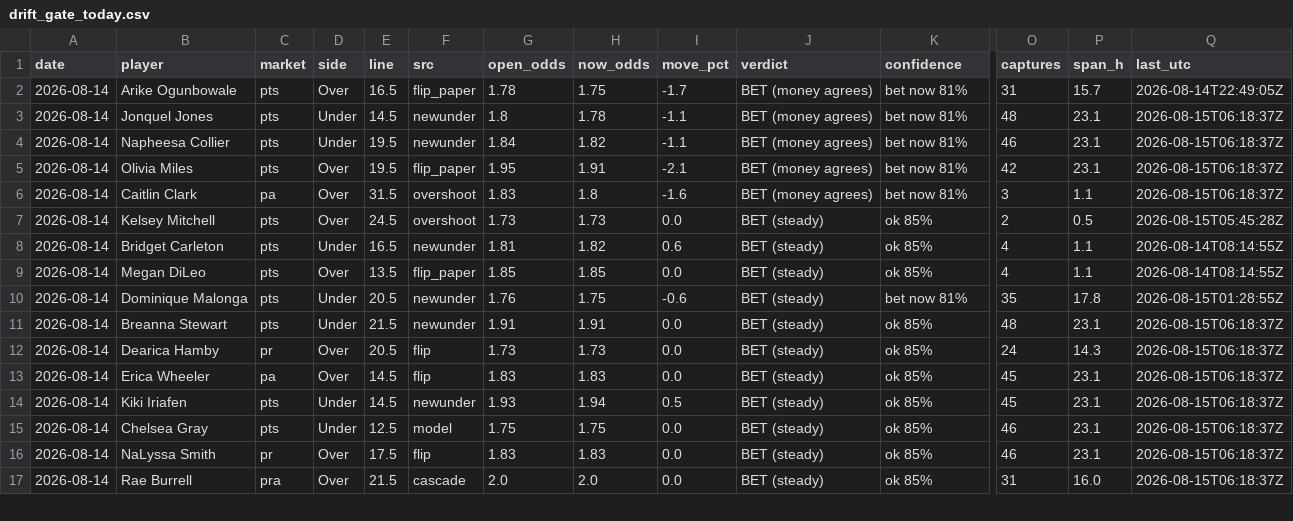
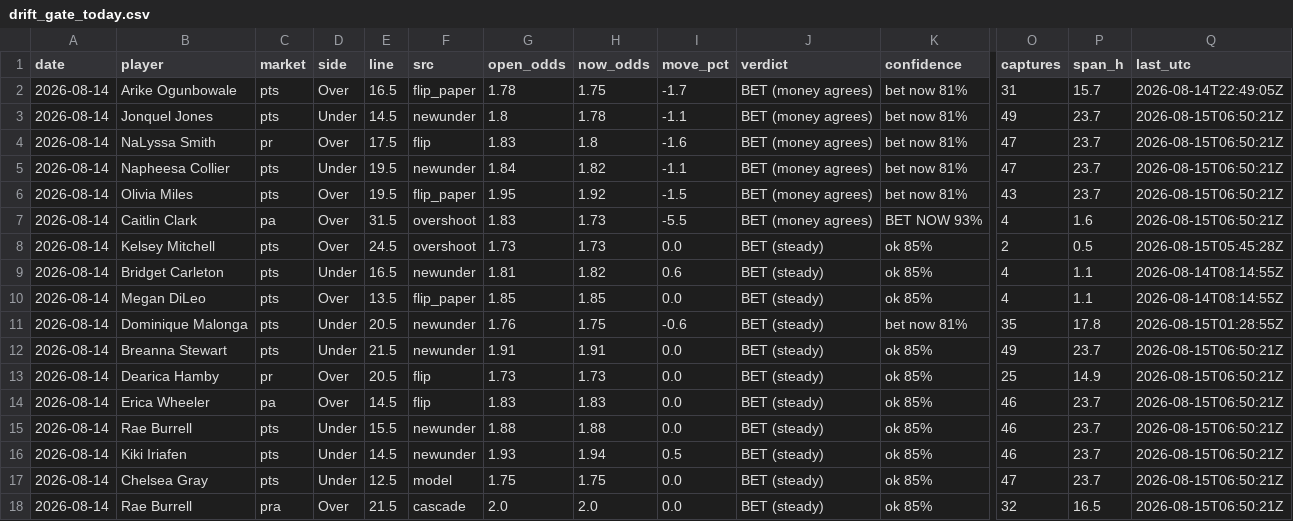
Before and after one commit to JollyChenn/wnba-line-capture, a CSV file: drift_gate_today.csv, drawn as a sheet; only a part is shown, gaps mark what is left out; removed rows and columns are numbered as before the commit, all else as after; rows hold the shown columns only; the diff covers the shown part only; the diff names each change by its address in the sheet, - before the commit and + after, or states it on an @@ line.

```diff
--- a/drift_gate_today.csv
+++ b/drift_gate_today.csv
-O3 (captures): 48
+O3 (captures): 49
-P3 (span_h): 23.1
+P3 (span_h): 23.7
-Q3 (last_utc): 2026-08-15T06:18:37Z
+Q3 (last_utc): 2026-08-15T06:50:21Z
+row 4: 2026-08-14 | NaLyssa Smith | pr | Over | 17.5 | flip | 1.83 | 1.8 | -1.6 | BET (money agrees) | bet now 81% | 47 | 23.7 | 2026-08-15T06:50:21Z
-O5 (captures): 46
+O5 (captures): 47
-P5:P6 (span_h): 23.1
+P5:P6 (span_h): 23.7
-Q5:Q7 (last_utc): 2026-08-15T06:18:37Z
+Q5:Q7 (last_utc): 2026-08-15T06:50:21Z
-H6 (now_odds): 1.91
+H6 (now_odds): 1.92
-I6 (move_pct): -2.1
+I6 (move_pct): -1.5
-O6 (captures): 42
+O6 (captures): 43
-H7 (now_odds): 1.8
+H7 (now_odds): 1.73
-I7 (move_pct): -1.6
+I7 (move_pct): -5.5
-K7 (confidence): bet now 81%
+K7 (confidence): BET NOW 93%
-O7 (captures): 3
+O7 (captures): 4
-P7 (span_h): 1.1
+P7 (span_h): 1.6
-O12 (captures): 48
+O12 (captures): 49
-P12 (span_h): 23.1
+P12 (span_h): 23.7
-Q12:Q14 (last_utc): 2026-08-15T06:18:37Z
+Q12:Q14 (last_utc): 2026-08-15T06:50:21Z
-O13 (captures): 24
+O13 (captures): 25
-P13 (span_h): 14.3
+P13 (span_h): 14.9
-O14 (captures): 45
+O14 (captures): 46
-P14 (span_h): 23.1
+P14 (span_h): 23.7
+row 15: 2026-08-14 | Rae Burrell | pts | Under | 15.5 | newunder | 1.88 | 1.88 | 0.0 | BET (steady) | ok 85% | 46 | 23.7 | 2026-08-15T06:50:21Z
-O16 (captures): 45
+O16 (captures): 46
-P16:P17 (span_h): 23.1
+P16:P17 (span_h): 23.7
-Q16:Q17 (last_utc): 2026-08-15T06:18:37Z
+Q16:Q17 (last_utc): 2026-08-15T06:50:21Z
-O17 (captures): 46
+O17 (captures): 47
-row 16: 2026-08-14 | NaLyssa Smith | pr | Over | 17.5 | flip | 1.83 | 1.83 | 0.0 | BET (steady) | ok 85% | 46 | 23.1 | 2026-08-15T06:18:37Z
-O18 (captures): 31
+O18 (captures): 32
-P18 (span_h): 16.0
+P18 (span_h): 16.5
-Q18 (last_utc): 2026-08-15T06:18:37Z
+Q18 (last_utc): 2026-08-15T06:50:21Z
```
Also changed, not shown: 1 added row, 2 removed rows and 37 edited cells elsewhere in this file, drift_log.csv, fade_paper.csv, 4 other files.
